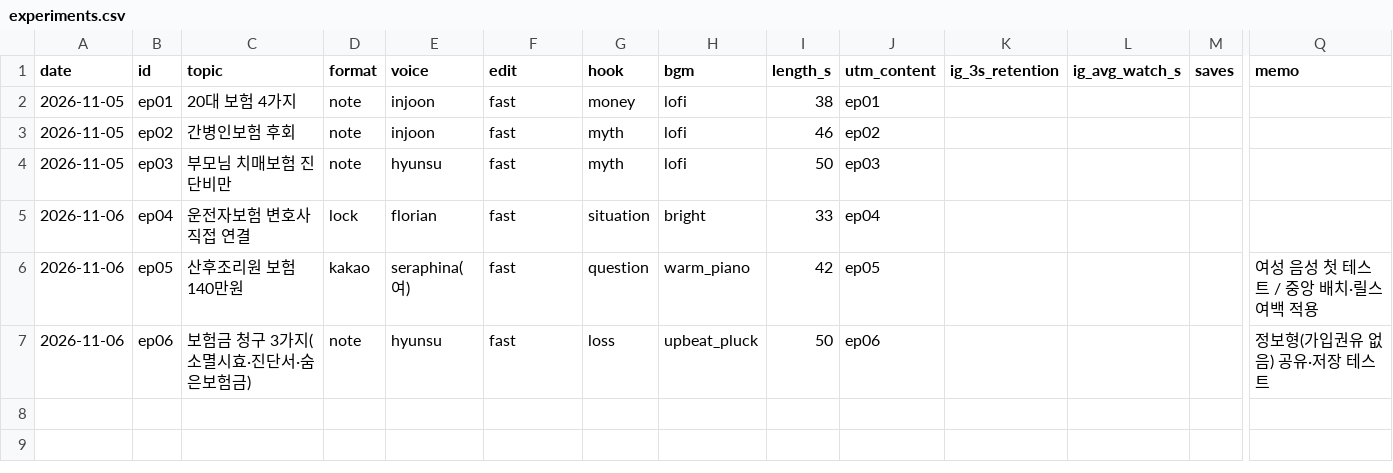
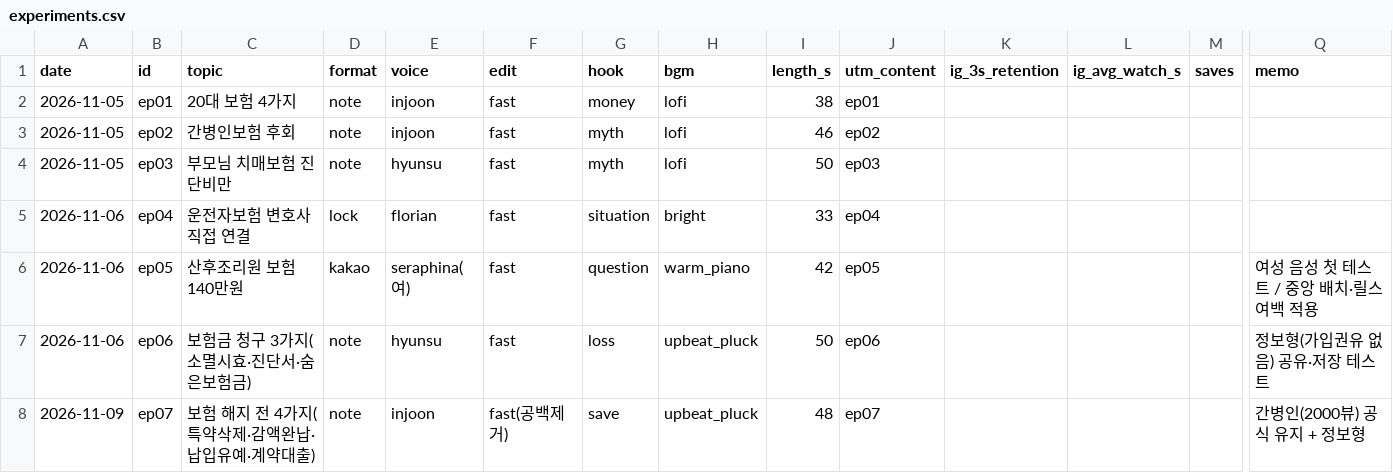
Before and after one commit to seongjerry/insu-photobank, a CSV file: generator/shorts/experiments.csv, drawn as a sheet; only a part is shown, gaps mark what is left out; rows hold the shown columns only; the diff names each change by its address in the sheet, - before the commit and + after, or states it on an @@ line.

```diff
--- a/generator/shorts/experiments.csv
+++ b/generator/shorts/experiments.csv
+row 8: 2026-11-09 | ep07 | 보험 해지 전 4가지(특약삭제·감액완납·납입유예·계약대출) | note | injoon | fast(공백제거) | save | upbeat_pluck | 48 | ep07 |  |  |  | 간병인(2000뷰) 공식 유지 + 정보형
```
